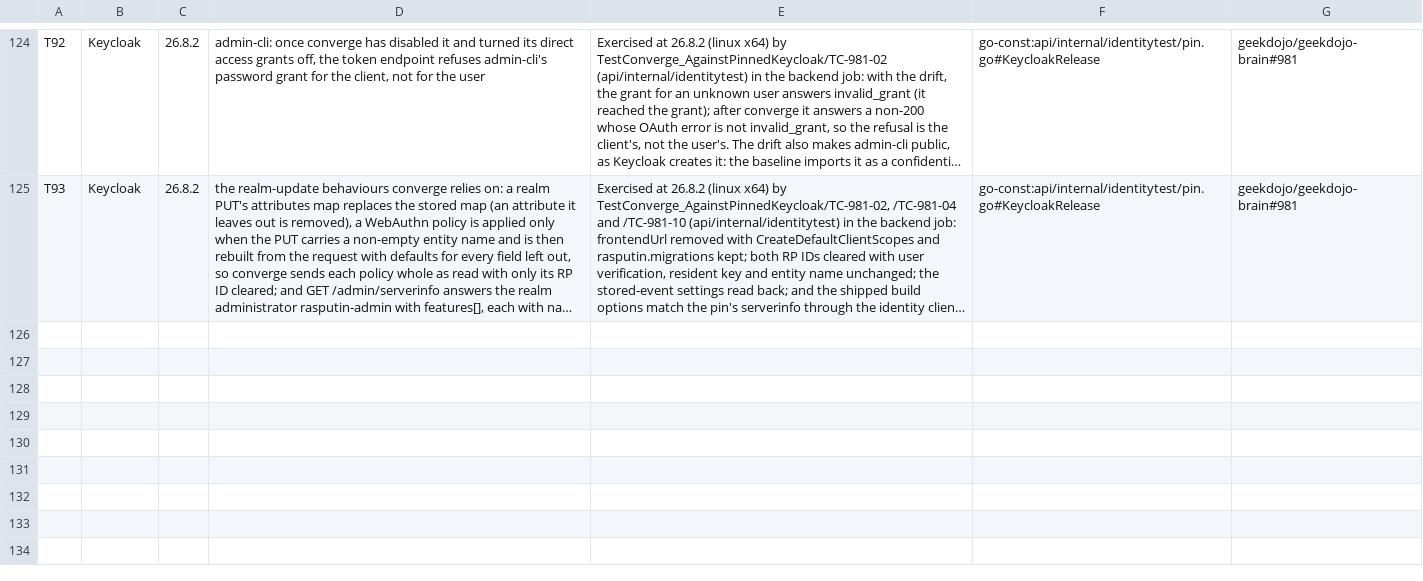
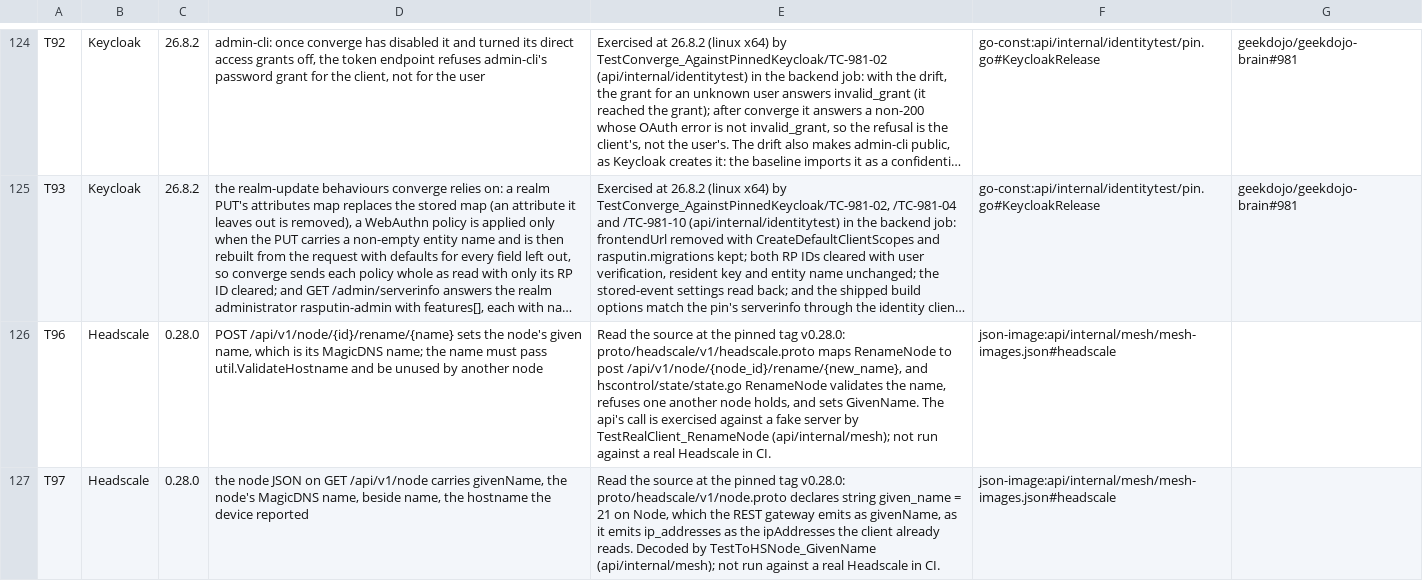
Before and after one commit to geekdojo/rasputin-control-plane, a TSV file: .github/third-party-capabilities.tsv, drawn as a sheet; only a part is shown, gaps mark what is left out; long unchanged cells end in …; the diff names each change by its address in the sheet, - before the commit and + after, or states it on an @@ line.

```diff
--- a/.github/third-party-capabilities.tsv
+++ b/.github/third-party-capabilities.tsv
+row 126: T96 | Headscale | 0.28.0 | POST /api/v1/node/{id}/rename/{name} sets the node's given name, which is its MagicDNS name; the name must pass util.ValidateHostname and be unused by another node | Read the source at the pinned tag v0.28.0: proto/headscale/v1/headscale.proto maps RenameNode to post /api/v1/node/{node_id}/rename/{new_name}, and hscontrol/state/state.go RenameNode validates the name, refuses one another node holds, and sets GivenName. The api's call is exercised against a fake server by TestRealClient_RenameNode (api/internal/mesh); not run against a real Headscale in CI. | json-image:api/internal/mesh/mesh-images.json#headscale
+row 127: T97 | Headscale | 0.28.0 | the node JSON on GET /api/v1/node carries givenName, the node's MagicDNS name, beside name, the hostname the device reported | Read the source at the pinned tag v0.28.0: proto/headscale/v1/node.proto declares string given_name = 21 on Node, which the REST gateway emits as givenName, as it emits ip_addresses as the ipAddresses the client already reads. Decoded by TestToHSNode_GivenName (api/internal/mesh); not run against a real Headscale in CI. | json-image:api/internal/mesh/mesh-images.json#headscale
```
Also changed, not shown: .github/auth-register.tsv, .github/security-resolvers.tsv, 42 other files.
